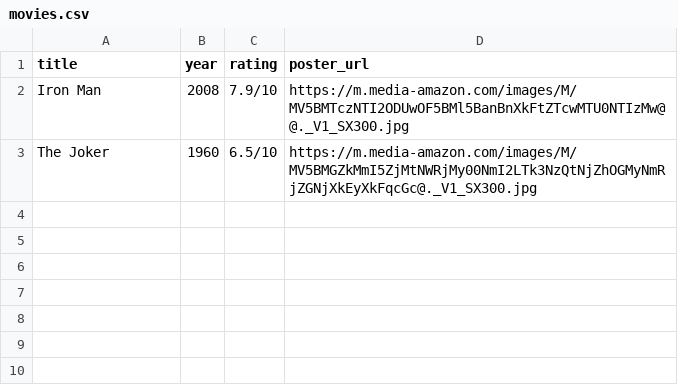
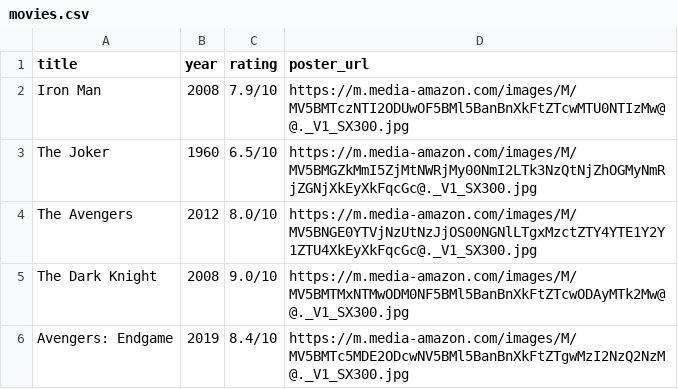
Before and after one commit to Darkchanze/Movie-Project---OOP-Web, a CSV file: movies.csv, drawn as a sheet; the diff names each change by its address in the sheet, - before the commit and + after, or states it on an @@ line.

Commit message:
Movies can now be shown as a website in index.html

```diff
--- a/movies.csv
+++ b/movies.csv
+row 4: The Avengers | 2012 | 8.0/10 | https://m.media-amazon.com/images/M/MV5BNGE0YTVjNzUtNzJjOS00NGNlLTgxMzctZTY4YTE1Y2Y1ZTU4XkEyXkFqcGc@._V1_SX300.jpg
+row 5: The Dark Knight | 2008 | 9.0/10 | https://m.media-amazon.com/images/M/MV5BMTMxNTMwODM0NF5BMl5BanBnXkFtZTcwODAyMTk2Mw@@._V1_SX300.jpg
+row 6: Avengers: Endgame | 2019 | 8.4/10 | https://m.media-amazon.com/images/M/MV5BMTc5MDE2ODcwNV5BMl5BanBnXkFtZTgwMzI2NzQ2NzM@._V1_SX300.jpg
```
Also changed, not shown: 9 other files.
